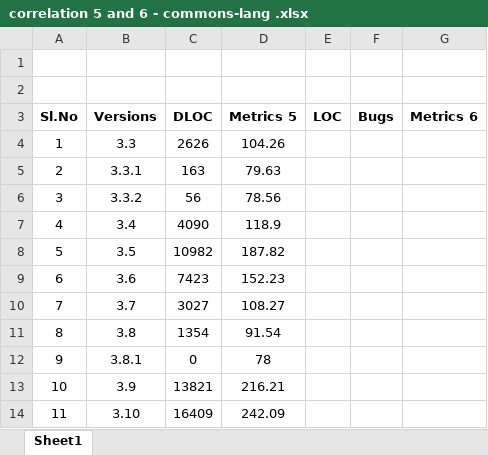
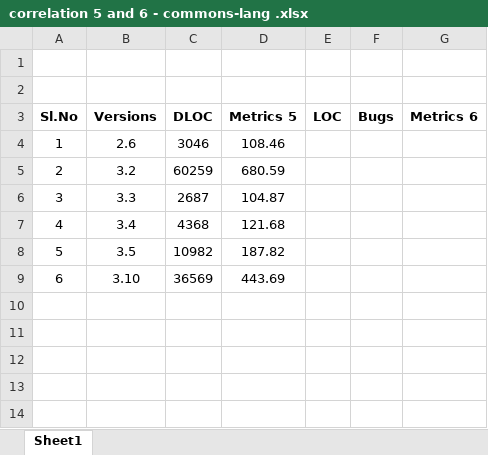
Before and after one commit to pranotimulay/soen6611-measurement-metrics, an Excel workbook: correlation/correlation 5 and 6 - commons-lang .xlsx, sheet Sheet1, drawn as a sheet; values as stored, in another font and other column widths than the file's, no borders; charts and pictures not drawn; removed rows and columns are numbered as before the commit, all else as after; the diff names each change by its address in the sheet, - before the commit and + after, or states it on an @@ line.

Commit message:
correlation 5 and 6 - commons-lang

```diff
--- a/correlation/correlation 5 and 6 - commons-lang .xlsx (sheet Sheet1)
+++ b/correlation/correlation 5 and 6 - commons-lang .xlsx (sheet Sheet1)
+row 4: 1 | 2.6 | 3046 | 108.46
+row 5: 2 | 3.2 | 60259 | 680.59
@@ column A (Sl.No) renumbered from row 6 down @@
-C6 (DLOC): 2626
+C6 (DLOC): 2687
-D6 (Metrics 5): 104.26
+D6 (Metrics 5): 104.87
-row 5: 2 | 3.3.1 | 163 | 79.63
-row 6: 3 | 3.3.2 | 56 | 78.56
-C7 (DLOC): 4090
+C7 (DLOC): 4368
-D7 (Metrics 5): 118.9
+D7 (Metrics 5): 121.68
-row 9: 6 | 3.6 | 7423 | 152.23
-row 10: 7 | 3.7 | 3027 | 108.27
-row 11: 8 | 3.8 | 1354 | 91.54
-row 12: 9 | 3.8.1 | 0 | 78
-row 13: 10 | 3.9 | 13821 | 216.21
-C9 (DLOC): 16409
+C9 (DLOC): 36569
-D9 (Metrics 5): 242.09
+D9 (Metrics 5): 443.69
```
Also changed, not shown: formulas that keep their value, 6 other files.
